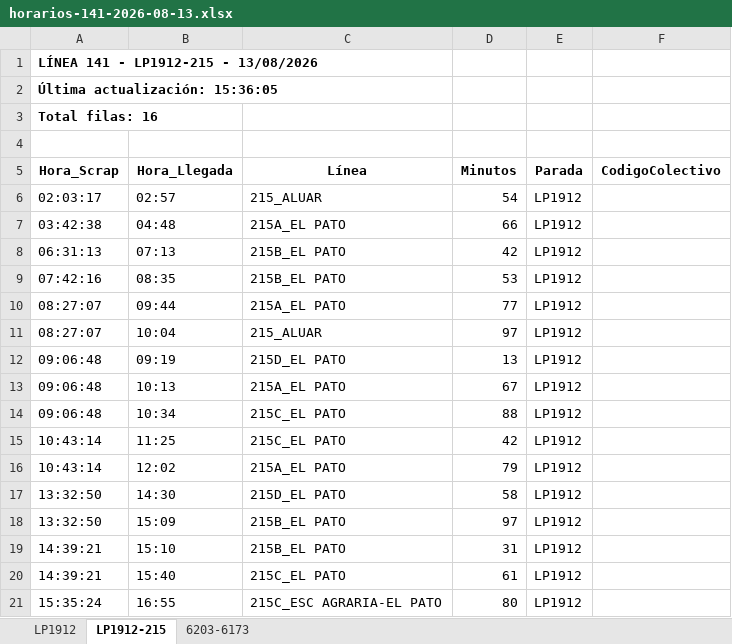
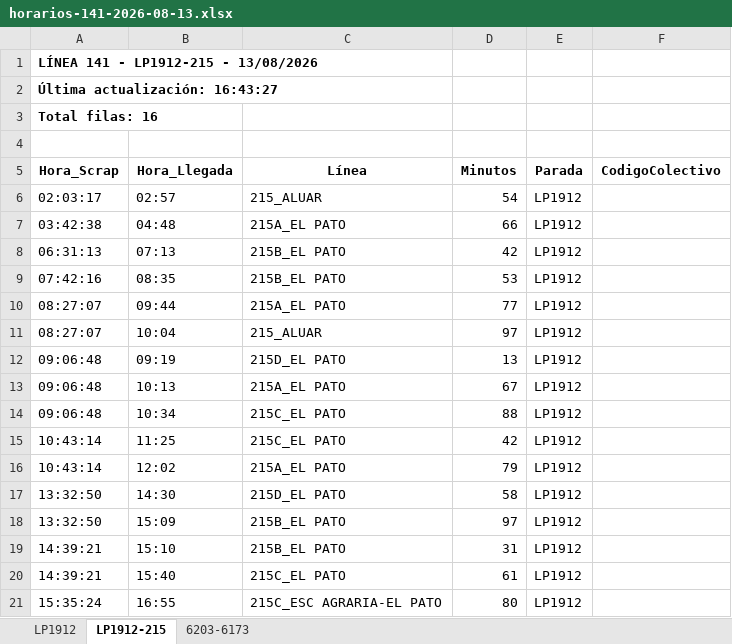
Before and after one commit to palomac00/recolector-colectivos, an Excel workbook: data/horarios-141-2026-08-13.xlsx, sheet LP1912-215, drawn as a sheet; values as stored, in another font and other column widths than the file's, no borders; the diff names each change by its address in the sheet, - before the commit and + after, or states it on an @@ line.

```diff
--- a/data/horarios-141-2026-08-13.xlsx (sheet LP1912-215)
+++ b/data/horarios-141-2026-08-13.xlsx (sheet LP1912-215)
-A2 (Hora_Scrap): Última actualización: 15:36:05
+A2 (Hora_Scrap): Última actualización: 16:43:27
```
Also changed, not shown: sheet LP1912, sheet 6203-6173, 2 other files.
